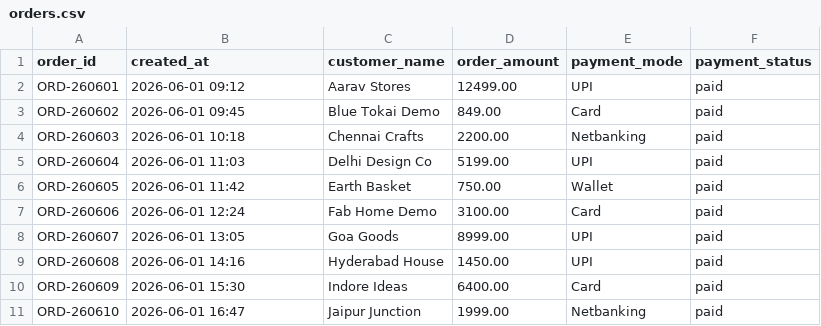
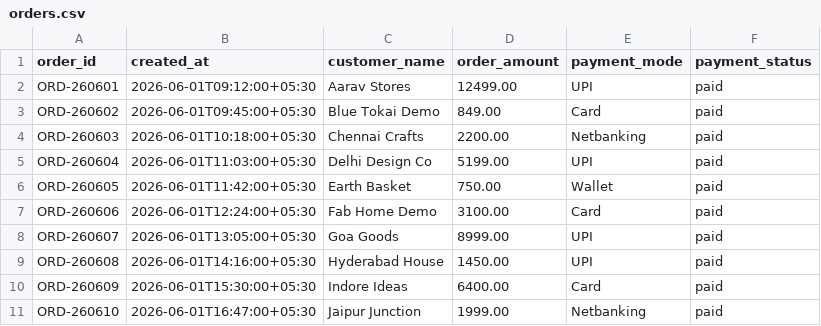
Before and after one commit to himanisharrma/payops-copilot, a CSV file: public/demo/orders.csv, drawn as a sheet.

```diff
--- a/public/demo/orders.csv
+++ b/public/demo/orders.csv
@@ -1,11 +1,11 @@
 order_id,created_at,customer_name,order_amount,payment_mode,payment_status
-ORD-260601,2026-06-01 09:12,Aarav Stores,12499.00,UPI,paid
-ORD-260602,2026-06-01 09:45,Blue Tokai Demo,849.00,Card,paid
-ORD-260603,2026-06-01 10:18,Chennai Crafts,2200.00,Netbanking,paid
-ORD-260604,2026-06-01 11:03,Delhi Design Co,5199.00,UPI,paid
-ORD-260605,2026-06-01 11:42,Earth Basket,750.00,Wallet,paid
-ORD-260606,2026-06-01 12:24,Fab Home Demo,3100.00,Card,paid
-ORD-260607,2026-06-01 13:05,Goa Goods,8999.00,UPI,paid
-ORD-260608,2026-06-01 14:16,Hyderabad House,1450.00,UPI,paid
-ORD-260609,2026-06-01 15:30,Indore Ideas,6400.00,Card,paid
-ORD-260610,2026-06-01 16:47,Jaipur Junction,1999.00,Netbanking,paid
+ORD-260601,2026-06-01T09:12:00+05:30,Aarav Stores,12499.00,UPI,paid
+ORD-260602,2026-06-01T09:45:00+05:30,Blue Tokai Demo,849.00,Card,paid
+ORD-260603,2026-06-01T10:18:00+05:30,Chennai Crafts,2200.00,Netbanking,paid
+ORD-260604,2026-06-01T11:03:00+05:30,Delhi Design Co,5199.00,UPI,paid
+ORD-260605,2026-06-01T11:42:00+05:30,Earth Basket,750.00,Wallet,paid
+ORD-260606,2026-06-01T12:24:00+05:30,Fab Home Demo,3100.00,Card,paid
+ORD-260607,2026-06-01T13:05:00+05:30,Goa Goods,8999.00,UPI,paid
+ORD-260608,2026-06-01T14:16:00+05:30,Hyderabad House,1450.00,UPI,paid
+ORD-260609,2026-06-01T15:30:00+05:30,Indore Ideas,6400.00,Card,paid
+ORD-260610,2026-06-01T16:47:00+05:30,Jaipur Junction,1999.00,Netbanking,paid
```
Also changed, not shown: public/demo/gateway.csv, public/demo/settlements.csv, 21 other files.
